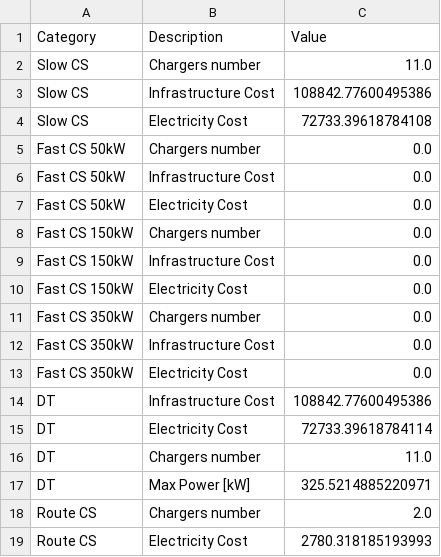
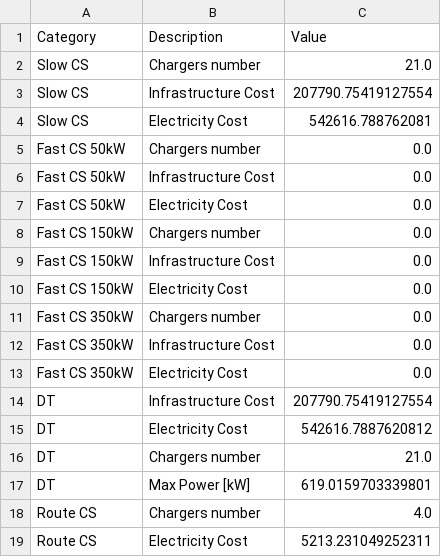
Before and after one commit to mcarolinagilr/eFleetPlan, a CSV file: data/Output/schedule_5/Results/5_results_summary.csv, drawn as a sheet.

```diff
--- a/data/Output/schedule_5/Results/5_results_summary.csv
+++ b/data/Output/schedule_5/Results/5_results_summary.csv
@@ -1,5 +1,5 @@
 Category,Description,Value
-Slow CS,Chargers number,11.0
-Slow CS,Infrastructure Cost,108842.77600495386
-Slow CS,Electricity Cost,72733.39618784108
+Slow CS,Chargers number,21.0
+Slow CS,Infrastructure Cost,207790.75419127554
+Slow CS,Electricity Cost,542616.788762081
 Fast CS 50kW,Chargers number,0.0
@@ -13,7 +13,7 @@ Fast CS 350kW,Infrastructure Cost,0.0
 Fast CS 350kW,Electricity Cost,0.0
-DT,Infrastructure Cost,108842.77600495386
-DT,Electricity Cost,72733.39618784114
-DT,Chargers number,11.0
-DT,Max Power [kW],325.5214885220971
-Route CS,Chargers number,2.0
-Route CS,Electricity Cost,2780.318185193993
+DT,Infrastructure Cost,207790.75419127554
+DT,Electricity Cost,542616.7887620812
+DT,Chargers number,21.0
+DT,Max Power [kW],619.0159703339801
+Route CS,Chargers number,4.0
+Route CS,Electricity Cost,5213.231049252311
```
Also changed, not shown: data/Output/schedule_5/Results/5_avg_variable_per_hour.csv, data/Output/schedule_5/Results/5_max_variable_per_hour.csv, 28 other files.
